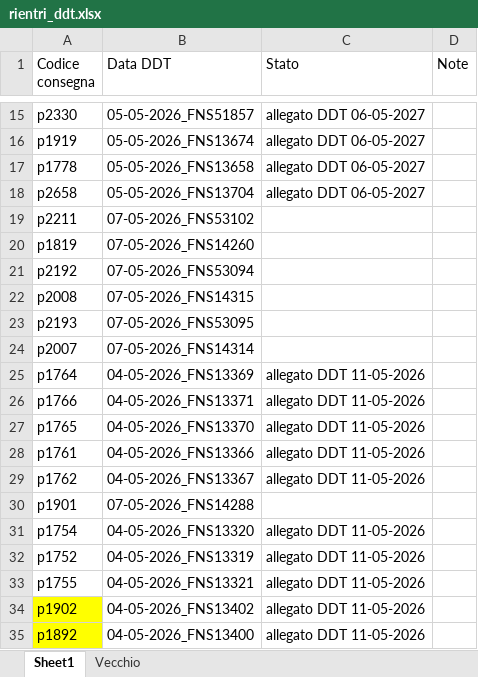
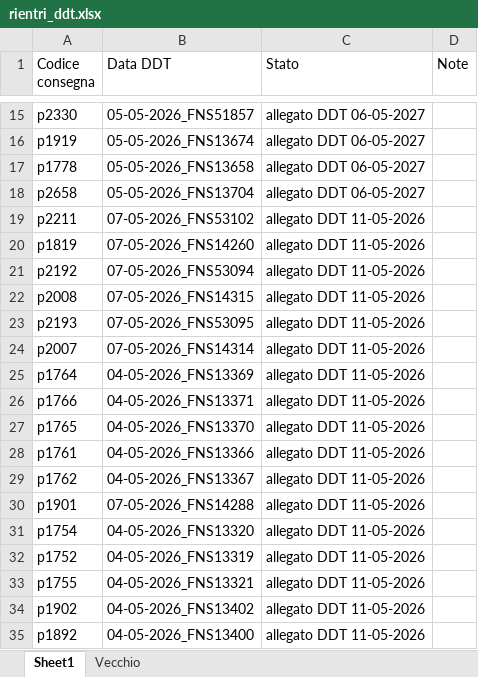
Before and after one commit to Diego-Stack-ai/AppLogSolution, an Excel workbook: AppLogSolutionLocale/dati/rientri_ddt.xlsx, sheet Sheet1, drawn as a sheet; only a part is shown, gaps mark what is left out; values as stored, in another font and other column widths than the file's, no borders; the diff names each change by its address in the sheet, - before the commit and + after, or states it on an @@ line.

```diff
--- a/AppLogSolutionLocale/dati/rientri_ddt.xlsx (sheet Sheet1)
+++ b/AppLogSolutionLocale/dati/rientri_ddt.xlsx (sheet Sheet1)
-C19:C24 (Stato): (empty)
+C19:C24 (Stato): allegato DDT 11-05-2026
-C30 (Stato): (empty)
+C30 (Stato): allegato DDT 11-05-2026
-A34:A35 fill: #FFFF00
+A34:A35 fill: none
```
Also changed, not shown: AppLogSolutionLocale/dati/nuovi_articoli_rilevati.xlsx, AppLogSolutionLocale/dati/nuovi_codici_consegna.xlsx, 53 other files.
